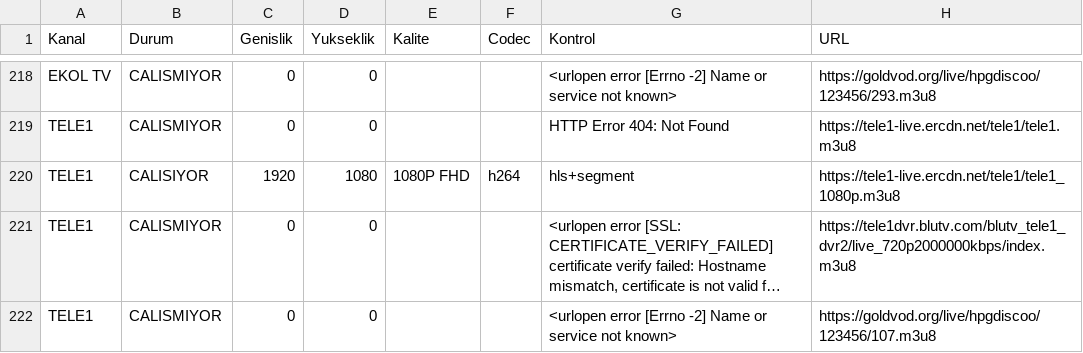
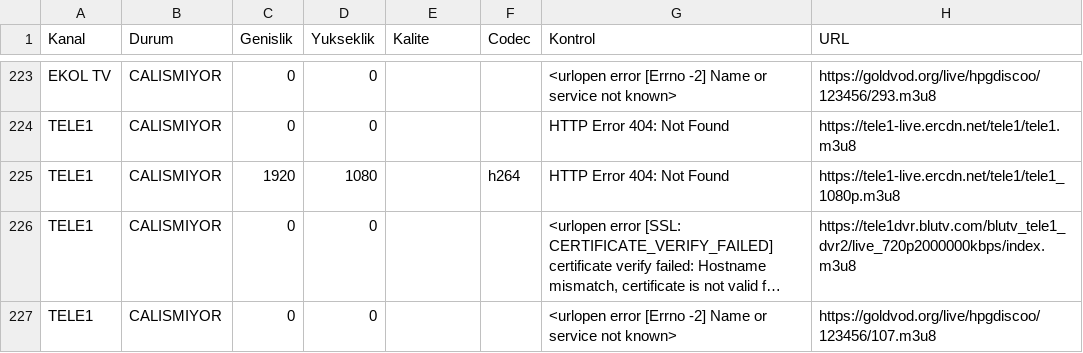
Before and after one commit to Madsc55/madsc-tv, a CSV file: TEST_RAPORU.csv, drawn as a sheet; only a part is shown, gaps mark what is left out; long unchanged cells end in …; addresses are those after the commit; the diff covers the shown part only; the diff names each change by its address in the sheet, - before the commit and + after, or states it on an @@ line.

```diff
--- a/TEST_RAPORU.csv
+++ b/TEST_RAPORU.csv
-B225 (Durum): CALISIYOR
+B225 (Durum): CALISMIYOR
-E225 (Kalite): 1080P FHD
+E225 (Kalite): (empty)
-G225 (Kontrol): hls+segment
+G225 (Kontrol): HTTP Error 404: Not Found
```
Also changed, not shown: 13 added rows and 59 edited cells elsewhere in this file, 2 other files.
